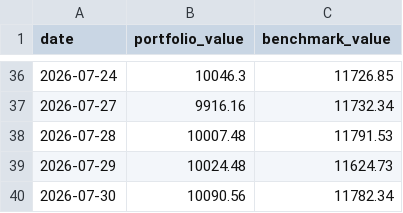
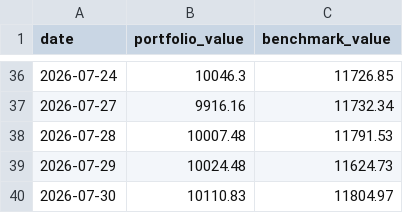
Before and after one commit to gustavwrisberg/paper-trader, a CSV file: performance_log_weekly.csv, drawn as a sheet; only a part is shown, gaps mark what is left out.

```diff
--- a/performance_log_weekly.csv
+++ b/performance_log_weekly.csv
@@ -39,2 +39,2 @@ date,portfolio_value,benchmark_value
 2026-07-29,10024.48,11624.73
-2026-07-30,10090.56,11782.34
+2026-07-30,10110.83,11804.97
```
Also changed, not shown: 1 other file.
